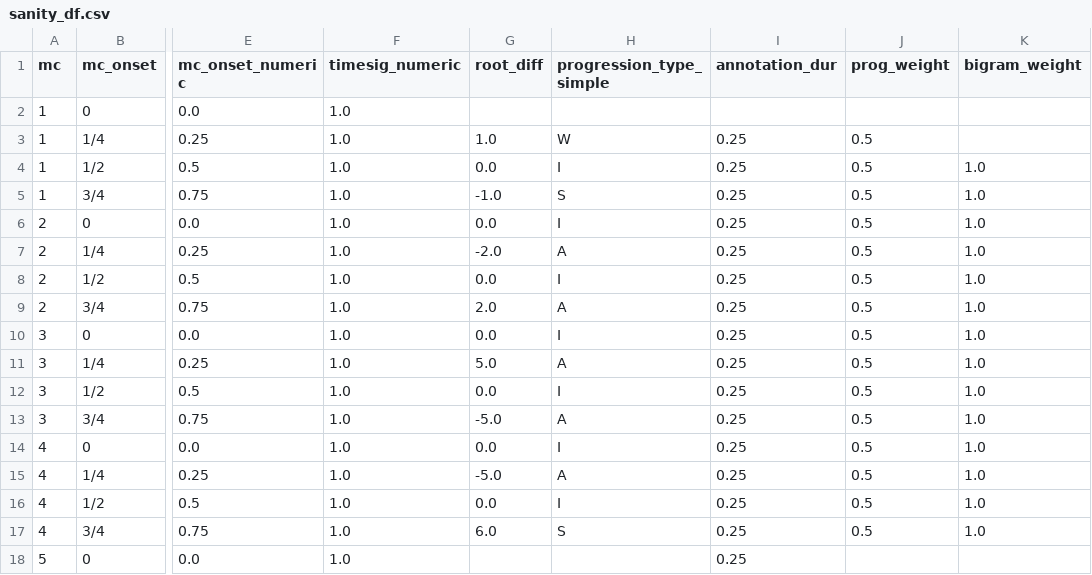
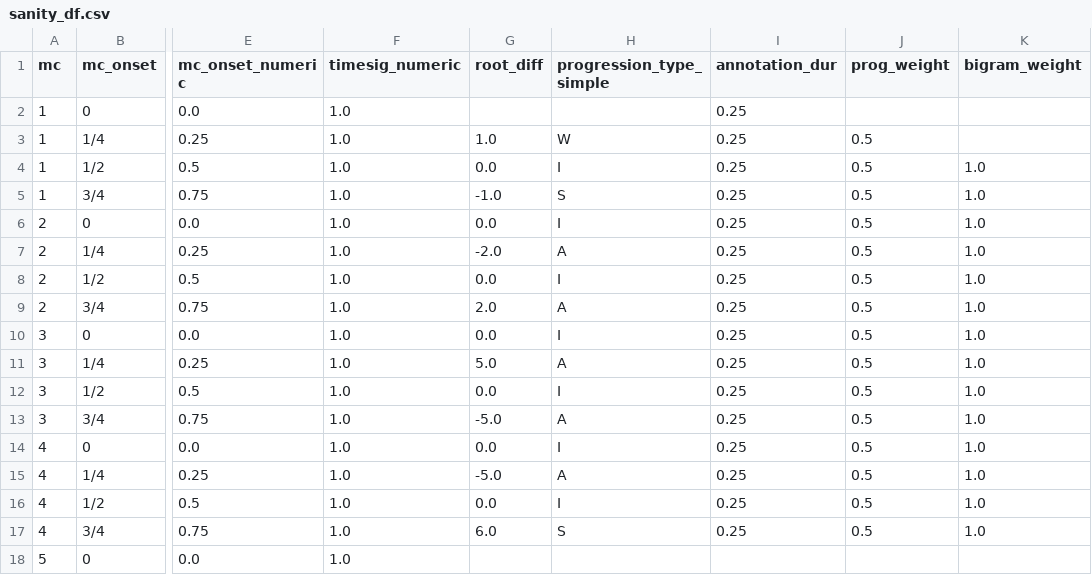
Before and after one commit to Savin97/TAU-RA-Code, a CSV file: sanity_df.csv, drawn as a sheet; only a part is shown, gaps mark what is left out; the diff names each change by its address in the sheet, - before the commit and + after, or states it on an @@ line.

```diff
--- a/sanity_df.csv
+++ b/sanity_df.csv
-I2 (annotation_dur): (empty)
+I2 (annotation_dur): 0.25
-I18 (annotation_dur): 0.25
+I18 (annotation_dur): (empty)
```
Also changed, not shown: sanity.csv, 8 other files.
